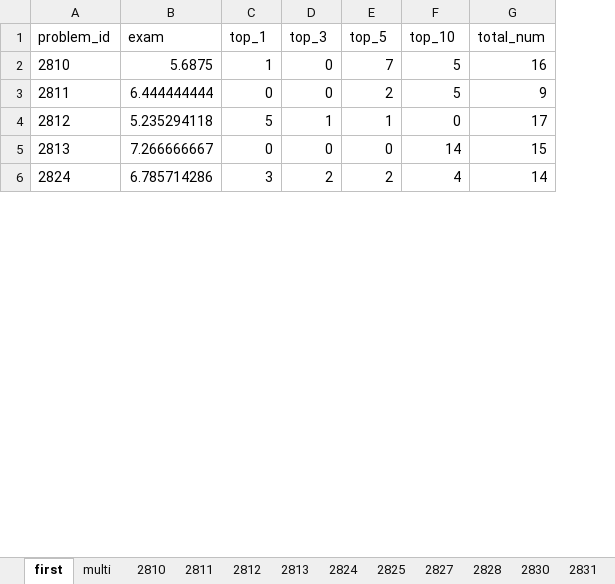
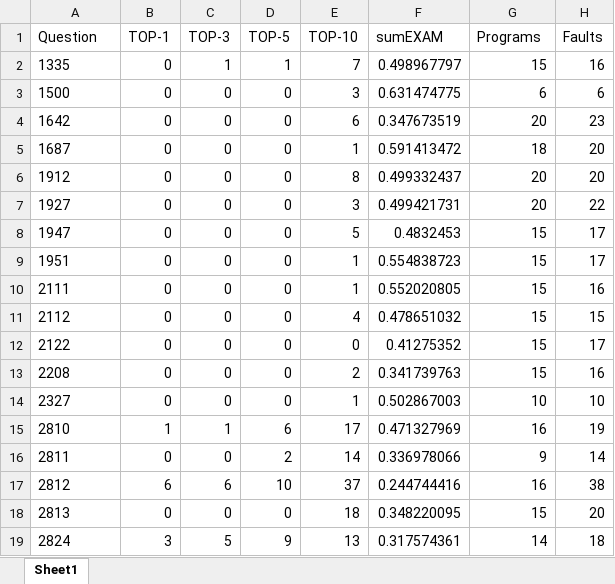
Before and after one commit to appmlk/VSMFL, an Excel workbook: result/sbfl(Op2)_sus.xlsx, sheet Sheet1, drawn as a sheet; only a part is shown; values as stored, in another font and other column widths than the file's, no borders; removed rows and columns are numbered as before the commit, all else as after; the diff covers the shown part only; the diff names each change by its address in the sheet, - before the commit and + after, or states it on an @@ line.

```diff
--- a/result/sbfl(Op2)_sus.xlsx (sheet Sheet1)
+++ b/result/sbfl(Op2)_sus.xlsx (sheet Sheet1)
-sheet tab: first
+sheet tab: Sheet1
-sheet tab: multi
-sheet tab: 2810
-sheet tab: 2811
-sheet tab: 2812
-sheet tab: 2813
-sheet tab: 2824
-sheet tab: 2825
-sheet tab: 2827
-sheet tab: 2828
-sheet tab: 2830
-sheet tab: 2831
-column B, rows 2-6: 5.6875 | 6.444444444 | 5.235294118 | 7.266666667 | 6.785714286
+column F, rows 15-19: 0.471327969 | 0.336978066 | 0.244744416 | 0.348220095 | 0.317574361
+column H, rows 15-19: 19 | 14 | 38 | 20 | 18
-row 1: problem_id | exam | top_1 | top_3 | top_5 | top_10 | total_num
+row 1: Question | TOP-1 | TOP-3 | TOP-5 | TOP-10 | sumEXAM | Programs | Faults
+row 2: 1335 | 0 | 1 | 1 | 7 | 0.498967797 | 15 | 16
+row 3: 1500 | 0 | 0 | 0 | 3 | 0.631474775 | 6 | 6
+row 4: 1642 | 0 | 0 | 0 | 6 | 0.347673519 | 20 | 23
+row 5: 1687 | 0 | 0 | 0 | 1 | 0.591413472 | 18 | 20
+row 6: 1912 | 0 | 0 | 0 | 8 | 0.499332437 | 20 | 20
+row 7: 1927 | 0 | 0 | 0 | 3 | 0.499421731 | 20 | 22
+row 8: 1947 | 0 | 0 | 0 | 5 | 0.4832453 | 15 | 17
+row 9: 1951 | 0 | 0 | 0 | 1 | 0.554838723 | 15 | 17
+row 10: 2111 | 0 | 0 | 0 | 1 | 0.552020805 | 15 | 16
+row 11: 2112 | 0 | 0 | 0 | 4 | 0.478651032 | 15 | 15
+row 12: 2122 | 0 | 0 | 0 | 0 | 0.41275352 | 15 | 17
+row 13: 2208 | 0 | 0 | 0 | 2 | 0.341739763 | 15 | 16
+row 14: 2327 | 0 | 0 | 0 | 1 | 0.502867003 | 10 | 10
-C15: 0
+C15: 1
-D15: 7
+D15: 6
-E15: 5
+E15: 17
-E16: 5
+E16: 14
-B17: 5
+B17: 6
-C17: 1
+C17: 6
-D17: 1
+D17: 10
-E17: 0
+E17: 37
-G17: 17
+G17: 16
-E18: 14
+E18: 18
-C19: 2
+C19: 5
-D19: 2
+D19: 9
-E19: 4
+E19: 13
```
Also changed, not shown: 4 added rows and 34 edited cells elsewhere in this sheet, other sheet tabs, result/regression_sus.xlsx, result/sbfl(Dstar)_sus.xlsx, 42 other files.
